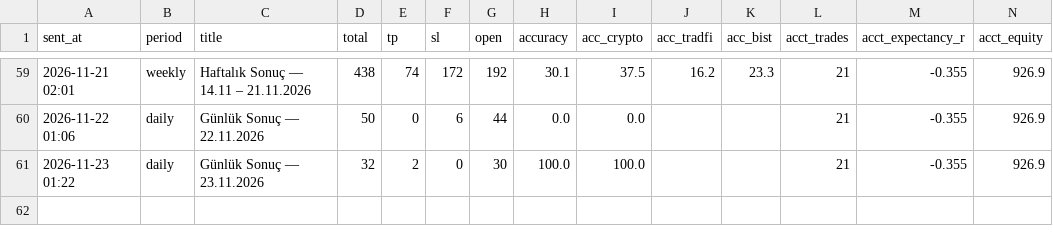
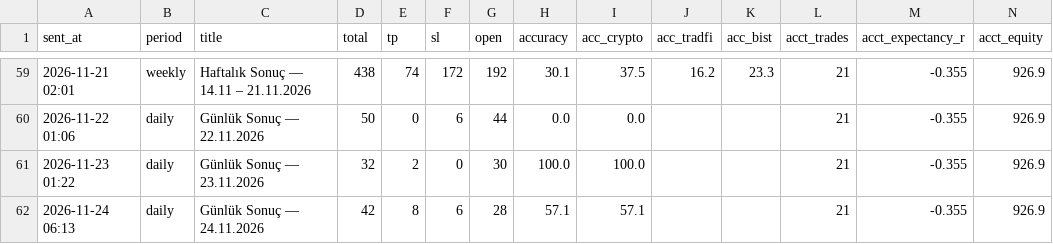
Before and after one commit to olgunkadirgulhan/moon-or-doom-bot, a CSV file: tracking/results.csv, drawn as a sheet; only a part is shown, gaps mark what is left out.

```diff
--- a/tracking/results.csv
+++ b/tracking/results.csv
@@ -61 +61,2 @@ sent_at,period,title,total,tp,sl,open,accuracy,acc_crypto,acc_tradfi,acc_bist,ac
 2026-11-23 01:22,daily,Günlük Sonuç — 23.11.2026,32,2,0,30,100.0,100.0,,,21,-0.355,926.9
+2026-11-24 06:13,daily,Günlük Sonuç — 24.11.2026,42,8,6,28,57.1,57.1,,,21,-0.355,926.9
```
Also changed, not shown: 1 other file.
